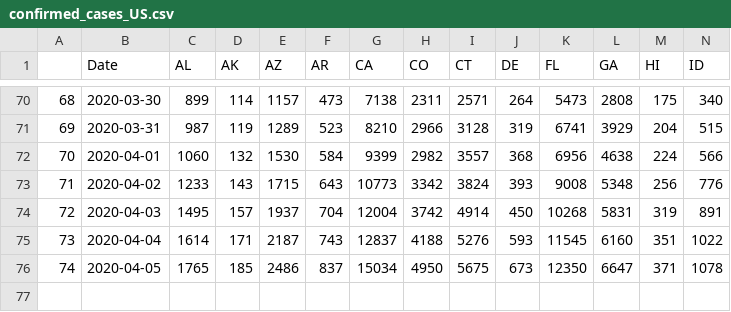
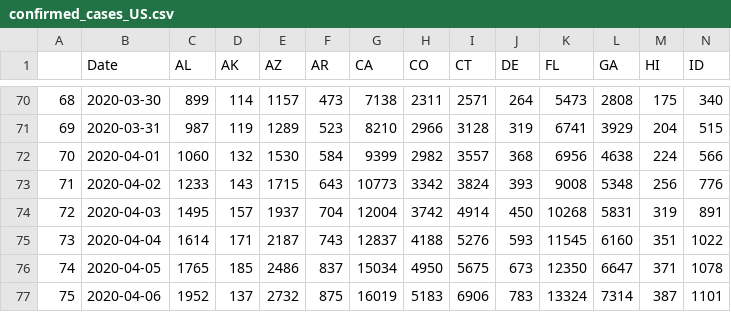
Before and after one commit to sidbannet/COVID-19_analysis, a CSV file: compiled_data/confirmed_cases_US.csv, drawn as a sheet; only a part is shown, gaps mark what is left out; rows hold the shown columns only; the diff names each change by its address in the sheet, - before the commit and + after, or states it on an @@ line.

```diff
--- a/compiled_data/confirmed_cases_US.csv
+++ b/compiled_data/confirmed_cases_US.csv
+row 77: 75 | 2020-04-06 | 1952 | 137 | 2732 | 875 | 16019 | 5183 | 6906 | 783 | 13324 | 7314 | 387 | 1101
```
Also changed, not shown: compiled_data/confirmed_cases.csv, compiled_data/death_cases.csv, 7 other files.
